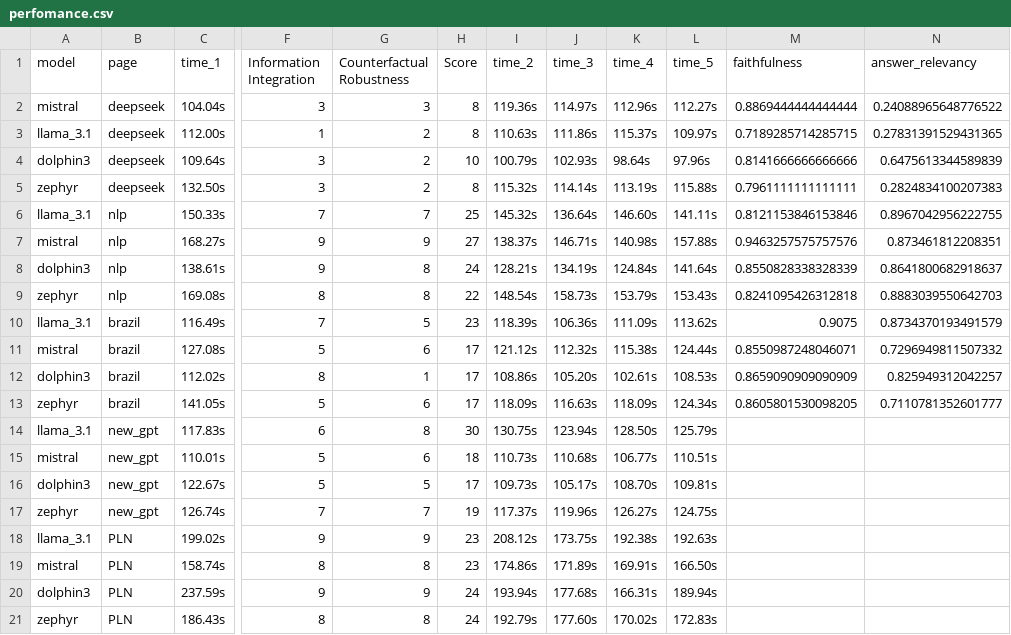
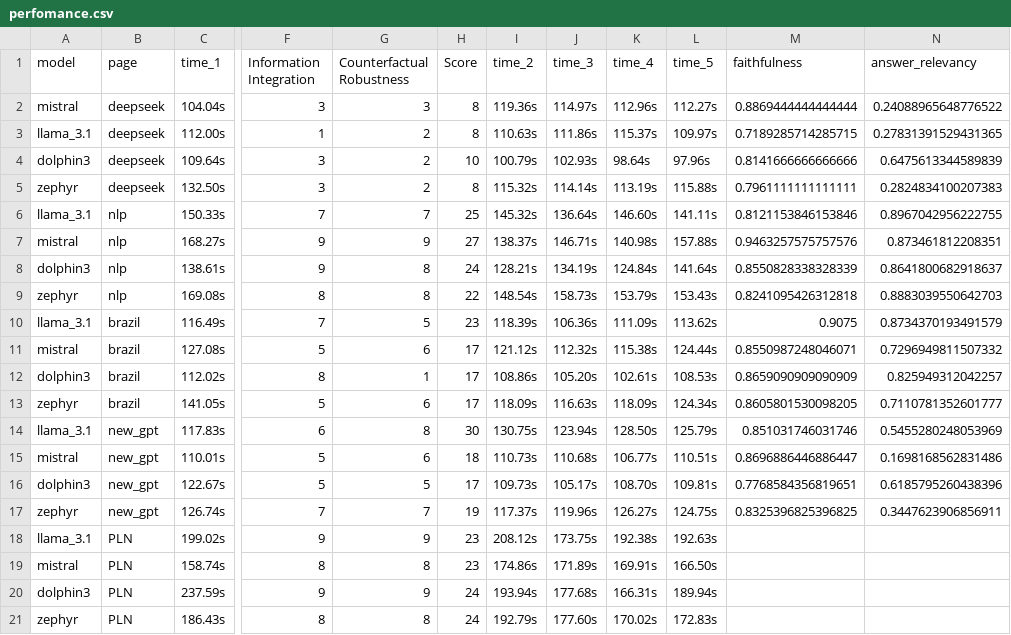
Before and after one commit to MoonHawlk/tcc, a CSV file: perfomance.csv, drawn as a sheet; only a part is shown, gaps mark what is left out; the diff names each change by its address in the sheet, - before the commit and + after, or states it on an @@ line.

Commit message:
Update perfomance.csv

```diff
--- a/perfomance.csv
+++ b/perfomance.csv
-M14 (faithfulness): (empty)
+M14 (faithfulness): 0.851031746031746
-N14 (answer_relevancy): (empty)
+N14 (answer_relevancy): 0.5455280248053969
-M15 (faithfulness): (empty)
+M15 (faithfulness): 0.8696886446886447
-N15 (answer_relevancy): (empty)
+N15 (answer_relevancy): 0.1698168562831486
-M16 (faithfulness): (empty)
+M16 (faithfulness): 0.7768584356819651
-N16 (answer_relevancy): (empty)
+N16 (answer_relevancy): 0.6185795260438396
-M17 (faithfulness): (empty)
+M17 (faithfulness): 0.8325396825396825
-N17 (answer_relevancy): (empty)
+N17 (answer_relevancy): 0.3447623906856911
```
